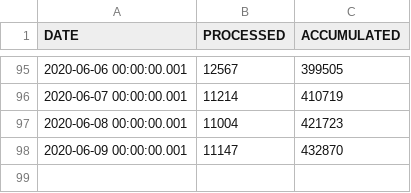
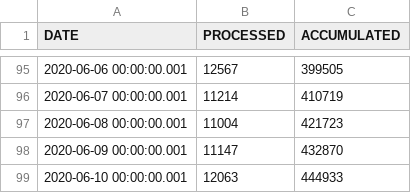
Before and after one commit to yammadev/col-covid-19, a CSV file: data/csv/samples.csv, drawn as a sheet; only a part is shown, gaps mark what is left out; the diff names each change by its address in the sheet, - before the commit and + after, or states it on an @@ line.

```diff
--- a/data/csv/samples.csv
+++ b/data/csv/samples.csv
+row 99: 2020-06-10 00:00:00.001 | 12063 | 444933
```
Also changed, not shown: data/csv/cases_per_origin.csv, data/csv/statistics.csv, 24 other files.
